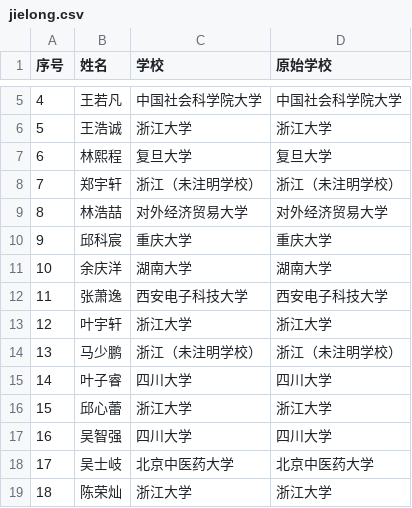
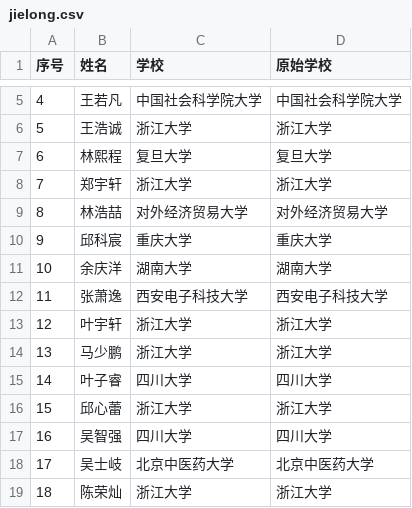
Before and after one commit to WWW-create-art/classmapper-alumni-map, a CSV file: data/jielong.csv, drawn as a sheet; only a part is shown, gaps mark what is left out.

Commit message:
Update class roster 2026-07-23

```diff
--- a/data/jielong.csv
+++ b/data/jielong.csv
@@ -7,3 +7,3 @@
 6,林熙程,复旦大学,复旦大学
-7,郑宇轩,浙江（未注明学校）,浙江（未注明学校）
+7,郑宇轩,浙江大学,浙江大学
 8,林浩喆,对外经济贸易大学,对外经济贸易大学
@@ -13,3 +13,3 @@
 12,叶宇轩,浙江大学,浙江大学
-13,马少鹏,浙江（未注明学校）,浙江（未注明学校）
+13,马少鹏,浙江大学,浙江大学
 14,叶子睿,四川大学,四川大学
```
